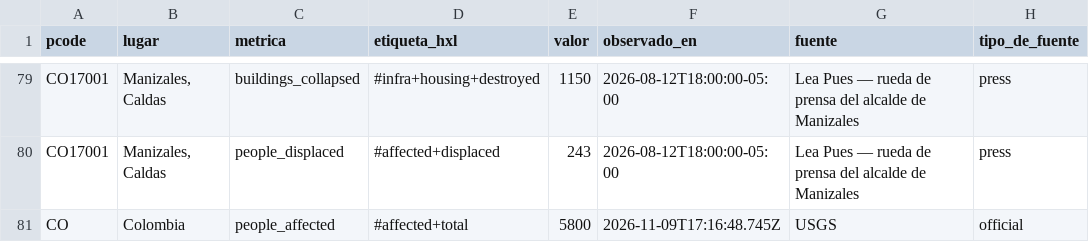
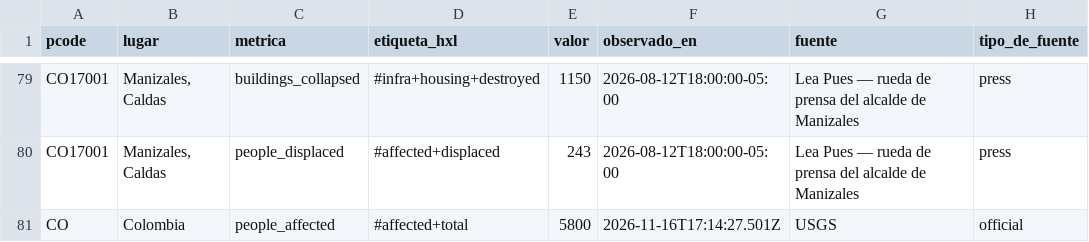
Before and after one commit to YesidAlmanzaGamba/report_cali, a CSV file: data/export/observaciones.csv, drawn as a sheet; only a part is shown, gaps mark what is left out; the diff names each change by its address in the sheet, - before the commit and + after, or states it on an @@ line.

```diff
--- a/data/export/observaciones.csv
+++ b/data/export/observaciones.csv
-F81 (observado_en): 2026-11-09T17:16:48.745Z
+F81 (observado_en): 2026-11-16T17:14:27.501Z
```
Also changed, not shown: data/export/cobertura-por-municipio.csv, 5 other files.
